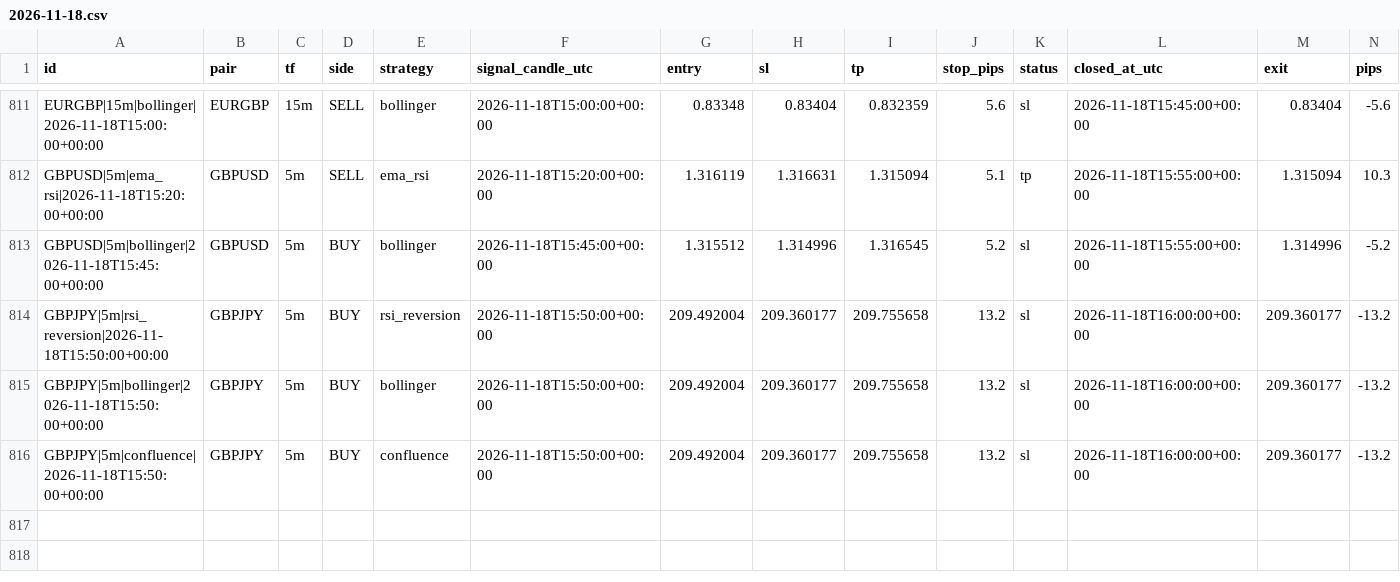
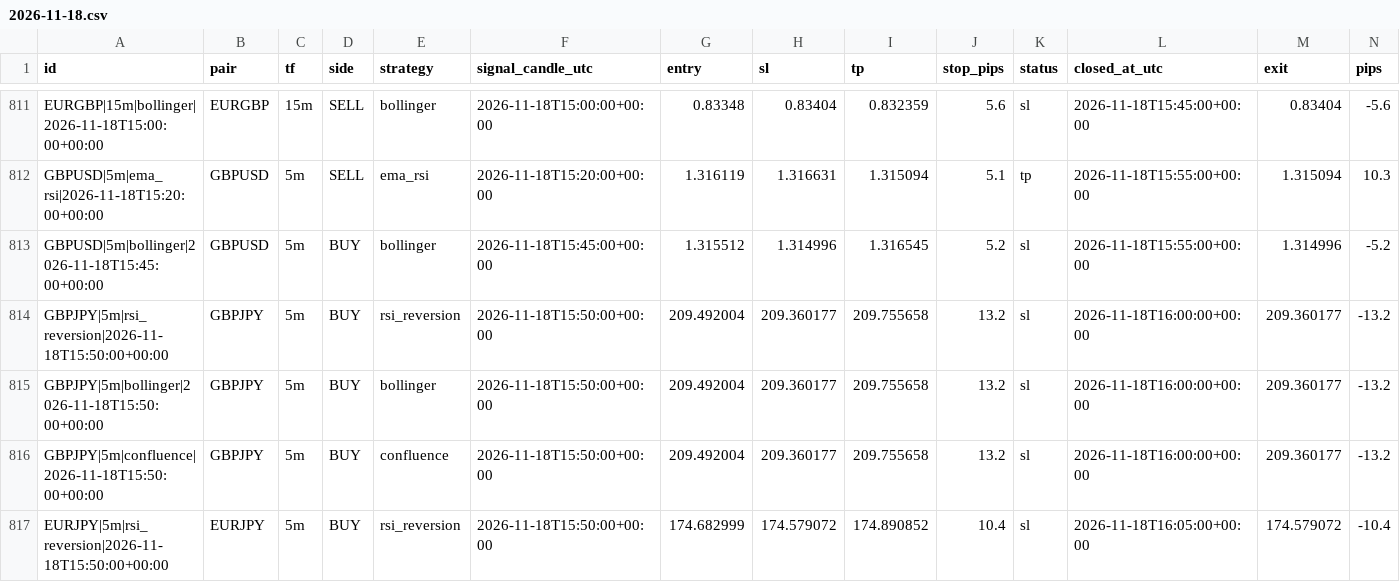
Before and after one commit to zeesshhhh/Forexjhnm, a CSV file: logs/lab/trades/2026-11-18.csv, drawn as a sheet; only a part is shown, gaps mark what is left out; rows hold the shown columns only; the diff names each change by its address in the sheet, - before the commit and + after, or states it on an @@ line.

```diff
--- a/logs/lab/trades/2026-11-18.csv
+++ b/logs/lab/trades/2026-11-18.csv
+row 817: EURJPY|5m|rsi_reversion|2026-11-18T15:50:00+00:00 | EURJPY | 5m | BUY | rsi_reversion | 2026-11-18T15:50:00+00:00 | 174.682999 | 174.579072 | 174.890852 | 10.4 | sl | 2026-11-18T16:05:00+00:00 | 174.579072 | -10.4
```
Also changed, not shown: logs/scans/2026-11-18.csv, 2 other files.
